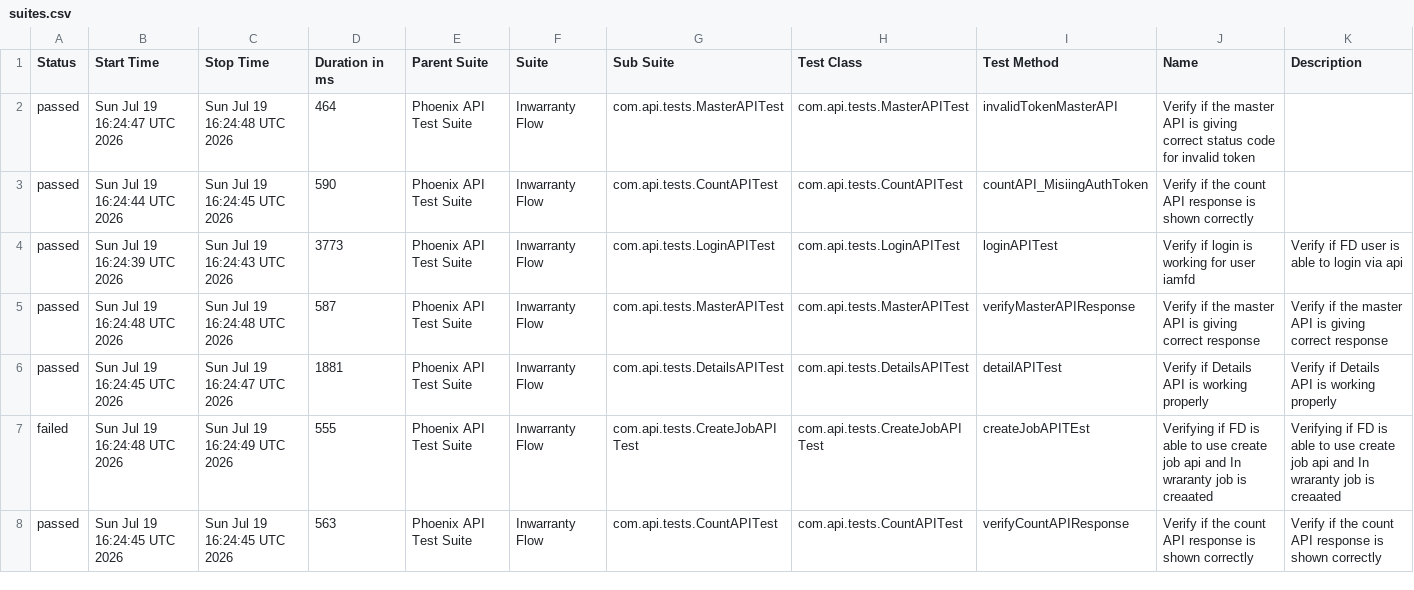
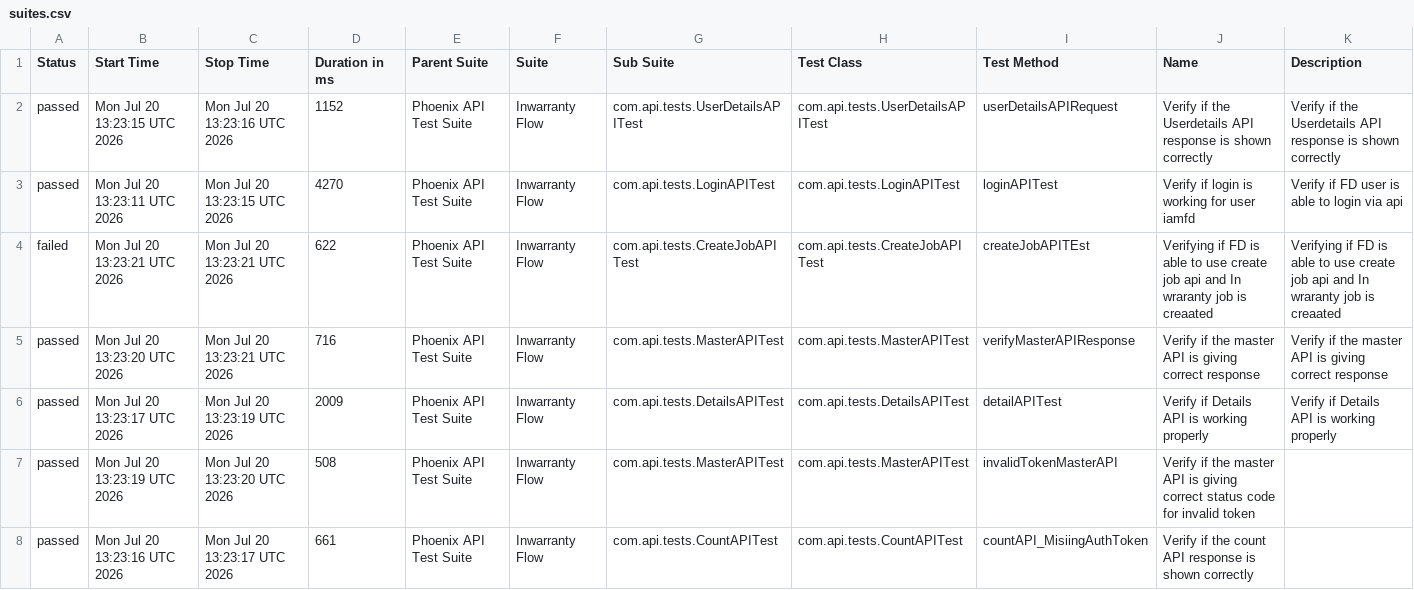
Before and after one commit to idavinde/PhoenixTestAutomationFramwork, a CSV file: data/suites.csv, drawn as a sheet; only a part is shown; the diff covers the shown part only.

```diff
--- a/data/suites.csv
+++ b/data/suites.csv
@@ -1,8 +1,8 @@
 "Status","Start Time","Stop Time","Duration in ms","Parent Suite","Suite","Sub Suite","Test Class","Test Method","Name","Description"
-"passed","Sun Jul 19 16:24:47 UTC 2026","Sun Jul 19 16:24:48 UTC 2026","464","Phoenix API Test Suite","Inwarranty Flow","com.api.tests.MasterAPITest","com.api.tests.MasterAPITest","invalidTokenMasterAPI","Verify if the master API is giving correct status code for invalid token",""
-"passed","Sun Jul 19 16:24:44 UTC 2026","Sun Jul 19 16:24:45 UTC 2026","590","Phoenix API Test Suite","Inwarranty Flow","com.api.tests.CountAPITest","com.api.tests.CountAPITest","countAPI_MisiingAuthToken","Verify if the count API response is shown correctly",""
-"passed","Sun Jul 19 16:24:39 UTC 2026","Sun Jul 19 16:24:43 UTC 2026","3773","Phoenix API Test Suite","Inwarranty Flow","com.api.tests.LoginAPITest","com.api.tests.LoginAPITest","loginAPITest","Verify if login is working for user iamfd","Verify if FD user is able to login via api"
-"passed","Sun Jul 19 16:24:48 UTC 2026","Sun Jul 19 16:24:48 UTC 2026","587","Phoenix API Test Suite","Inwarranty Flow","com.api.tests.MasterAPITest","com.api.tests.MasterAPITest","verifyMasterAPIResponse","Verify if the master API is giving correct response","Verify if the master API is giving correct response"
-"passed","Sun Jul 19 16:24:45 UTC 2026","Sun Jul 19 16:24:47 UTC 2026","1881","Phoenix API Test Suite","Inwarranty Flow","com.api.tests.DetailsAPITest","com.api.tests.DetailsAPITest","detailAPITest","Verify if Details API is working properly","Verify if Details API is working properly"
-"failed","Sun Jul 19 16:24:48 UTC 2026","Sun Jul 19 16:24:49 UTC 2026","555","Phoenix API Test Suite","Inwarranty Flow","com.api.tests.CreateJobAPITest","com.api.tests.CreateJobAPITest","createJobAPITEst","Verifying if FD is able to use create job api and In wraranty job is creaated ","Verifying if FD is able to use create job api and In wraranty job is creaated"
-"passed","Sun Jul 19 16:24:45 UTC 2026","Sun Jul 19 16:24:45 UTC 2026","563","Phoenix API Test Suite","Inwarranty Flow","com.api.tests.CountAPITest","com.api.tests.CountAPITest","verifyCountAPIResponse","Verify if the count API response is shown correctly","Verify if the count API response is shown correctly"
+"passed","Mon Jul 20 13:23:15 UTC 2026","Mon Jul 20 13:23:16 UTC 2026","1152","Phoenix API Test Suite","Inwarranty Flow","com.api.tests.UserDetailsAPITest","com.api.tests.UserDetailsAPITest","userDetailsAPIRequest","Verify if the Userdetails API response is shown correctly","Verify if the Userdetails API response is shown correctly"
+"passed","Mon Jul 20 13:23:11 UTC 2026","Mon Jul 20 13:23:15 UTC 2026","4270","Phoenix API Test Suite","Inwarranty Flow","com.api.tests.LoginAPITest","com.api.tests.LoginAPITest","loginAPITest","Verify if login is working for user iamfd","Verify if FD user is able to login via api"
+"failed","Mon Jul 20 13:23:21 UTC 2026","Mon Jul 20 13:23:21 UTC 2026","622","Phoenix API Test Suite","Inwarranty Flow","com.api.tests.CreateJobAPITest","com.api.tests.CreateJobAPITest","createJobAPITEst","Verifying if FD is able to use create job api and In wraranty job is creaated ","Verifying if FD is able to use create job api and In wraranty job is creaated"
+"passed","Mon Jul 20 13:23:20 UTC 2026","Mon Jul 20 13:23:21 UTC 2026","716","Phoenix API Test Suite","Inwarranty Flow","com.api.tests.MasterAPITest","com.api.tests.MasterAPITest","verifyMasterAPIResponse","Verify if the master API is giving correct response","Verify if the master API is giving correct response"
+"passed","Mon Jul 20 13:23:17 UTC 2026","Mon Jul 20 13:23:19 UTC 2026","2009","Phoenix API Test Suite","Inwarranty Flow","com.api.tests.DetailsAPITest","com.api.tests.DetailsAPITest","detailAPITest","Verify if Details API is working properly","Verify if Details API is working properly"
+"passed","Mon Jul 20 13:23:19 UTC 2026","Mon Jul 20 13:23:20 UTC 2026","508","Phoenix API Test Suite","Inwarranty Flow","com.api.tests.MasterAPITest","com.api.tests.MasterAPITest","invalidTokenMasterAPI","Verify if the master API is giving correct status code for invalid token",""
+"passed","Mon Jul 20 13:23:16 UTC 2026","Mon Jul 20 13:23:17 UTC 2026","661","Phoenix API Test Suite","Inwarranty Flow","com.api.tests.CountAPITest","com.api.tests.CountAPITest","countAPI_MisiingAuthToken","Verify if the count API response is shown correctly",""
```
Also changed, not shown: 8 edited cells elsewhere in this file, data/behaviors.csv, 52 other files.
